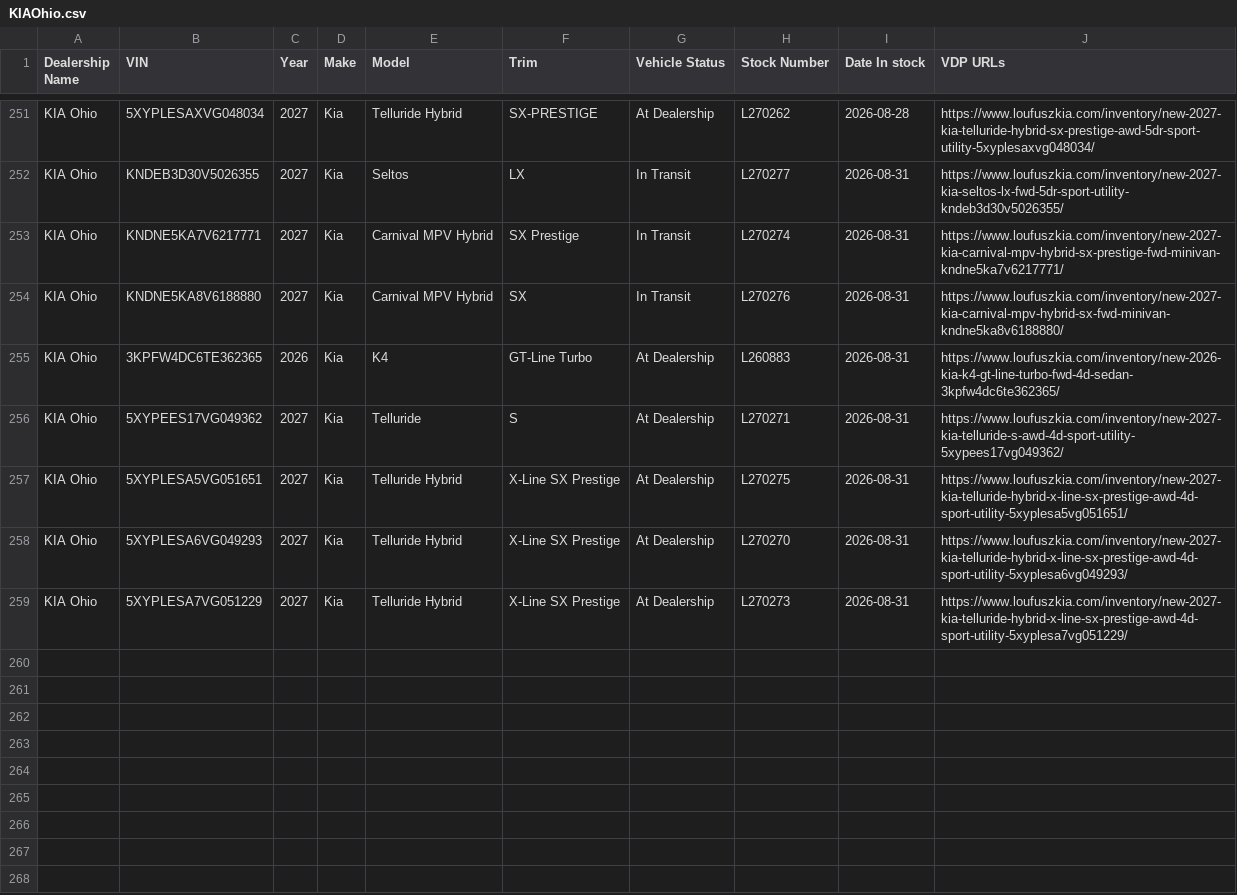
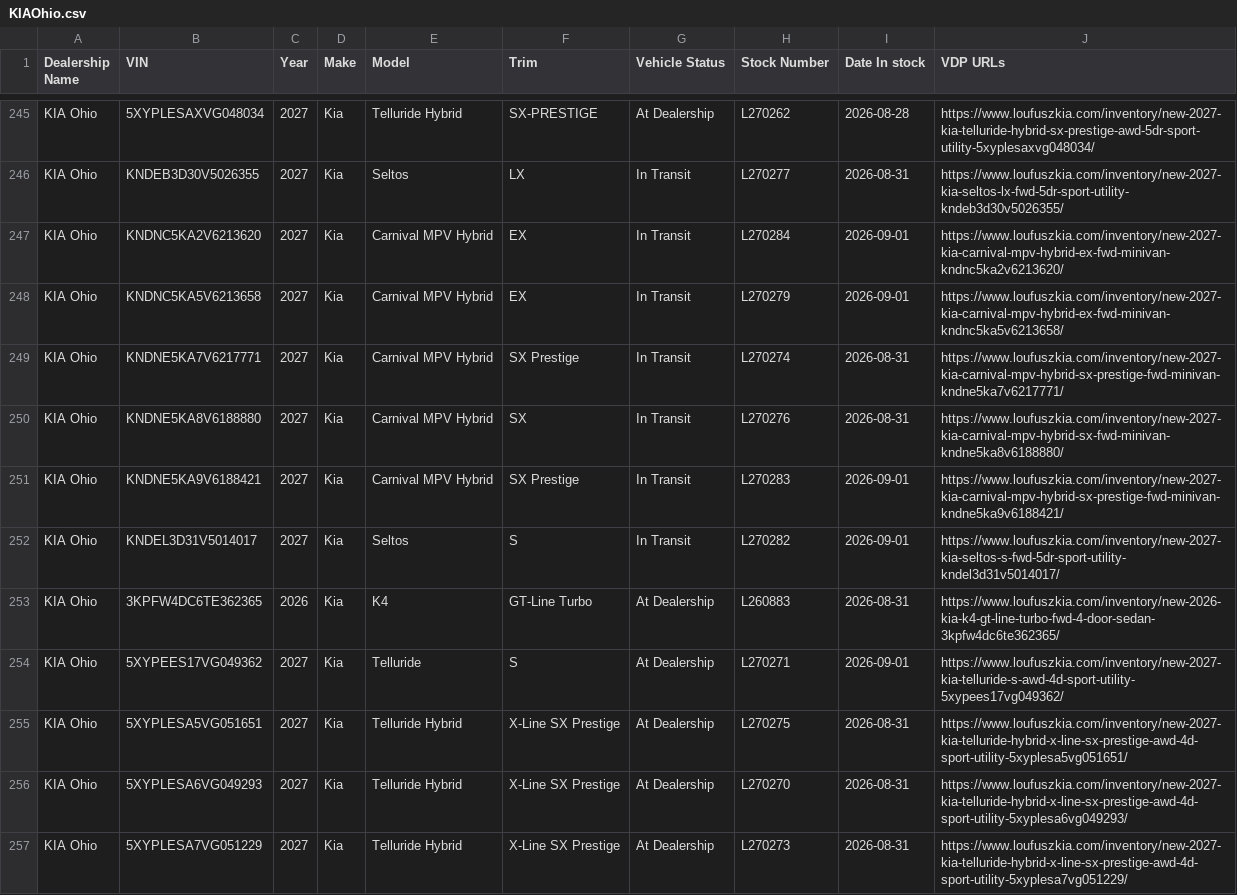
Before and after one commit to JnuruFusz/-lou-fusz-2027-model-pipeline, a CSV file: data/KIAOhio.csv, drawn as a sheet; only a part is shown, gaps mark what is left out; the diff covers the shown part only.

```diff
--- a/data/KIAOhio.csv
+++ b/data/KIAOhio.csv
@@ -252,6 +246,10 @@
 "KIA Ohio",KNDEB3D30V5026355,2027,Kia,Seltos,LX,"In Transit",L270277,2026-08-31,https://www.loufuszkia.com/inventory/new-2027-kia-seltos-lx-fwd-5dr-sport-utility-kndeb3d30v5026355/
+"KIA Ohio",KNDNC5KA2V6213620,2027,Kia,"Carnival MPV Hybrid",EX,"In Transit",L270284,2026-09-01,https://www.loufuszkia.com/inventory/new-2027-kia-carnival-mpv-hybrid-ex-fwd-minivan-kndnc5ka2v6213620/
+"KIA Ohio",KNDNC5KA5V6213658,2027,Kia,"Carnival MPV Hybrid",EX,"In Transit",L270279,2026-09-01,https://www.loufuszkia.com/inventory/new-2027-kia-carnival-mpv-hybrid-ex-fwd-minivan-kndnc5ka5v6213658/
 "KIA Ohio",KNDNE5KA7V6217771,2027,Kia,"Carnival MPV Hybrid","SX Prestige","In Transit",L270274,2026-08-31,https://www.loufuszkia.com/inventory/new-2027-kia-carnival-mpv-hybrid-sx-prestige-fwd-minivan-kndne5ka7v6217771/
 "KIA Ohio",KNDNE5KA8V6188880,2027,Kia,"Carnival MPV Hybrid",SX,"In Transit",L270276,2026-08-31,https://www.loufuszkia.com/inventory/new-2027-kia-carnival-mpv-hybrid-sx-fwd-minivan-kndne5ka8v6188880/
-"KIA Ohio",3KPFW4DC6TE362365,2026,Kia,K4,"GT-Line Turbo","At Dealership",L260883,2026-08-31,https://www.loufuszkia.com/inventory/new-2026-kia-k4-gt-line-turbo-fwd-4d-sedan-3kpfw4dc6te362365/
-"KIA Ohio",5XYPEES17VG049362,2027,Kia,Telluride,S,"At Dealership",L270271,2026-08-31,https://www.loufuszkia.com/inventory/new-2027-kia-telluride-s-awd-4d-sport-utility-5xypees17vg049362/
+"KIA Ohio",KNDNE5KA9V6188421,2027,Kia,"Carnival MPV Hybrid","SX Prestige","In Transit",L270283,2026-09-01,https://www.loufuszkia.com/inventory/new-2027-kia-carnival-mpv-hybrid-sx-prestige-fwd-minivan-kndne5ka9v6188421/
+"KIA Ohio",KNDEL3D31V5014017,2027,Kia,Seltos,S,"In Transit",L270282,2026-09-01,https://www.loufuszkia.com/inventory/new-2027-kia-seltos-s-fwd-5dr-sport-utility-kndel3d31v5014017/
+"KIA Ohio",3KPFW4DC6TE362365,2026,Kia,K4,"GT-Line Turbo","At Dealership",L260883,2026-08-31,https://www.loufuszkia.com/inventory/new-2026-kia-k4-gt-line-turbo-fwd-4-door-sedan-3kpfw4dc6te362365/
+"KIA Ohio",5XYPEES17VG049362,2027,Kia,Telluride,S,"At Dealership",L270271,2026-09-01,https://www.loufuszkia.com/inventory/new-2027-kia-telluride-s-awd-4d-sport-utility-5xypees17vg049362/
 "KIA Ohio",5XYPLESA5VG051651,2027,Kia,"Telluride Hybrid","X-Line SX Prestige","At Dealership",L270275,2026-08-31,https://www.loufuszkia.com/inventory/new-2027-kia-telluride-hybrid-x-line-sx-prestige-awd-4d-sport-utility-5xyplesa5vg051651/
```
Also changed, not shown: 7 added rows, 6 removed rows and 4 edited cells elsewhere in this file, data/LouFuszBuickGMC.csv, data/LouFuszEvansville.csv, 13 other files.
